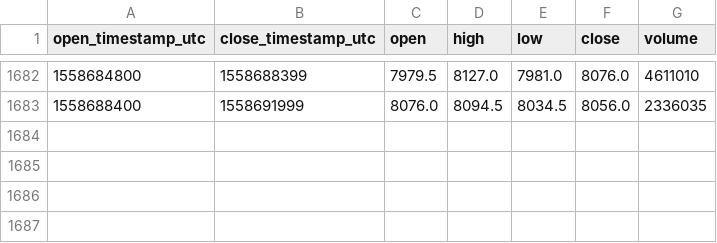
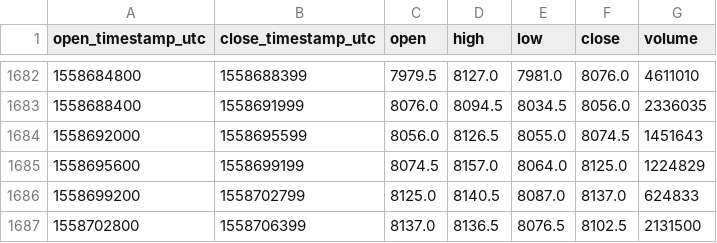
Before and after one commit to cryptobigbro/bitmex-XBTU19, a CSV file: bitmex-XBTU19-1h.csv, drawn as a sheet; only a part is shown, gaps mark what is left out.

Commit message:
Update OHLCV data.

```diff
--- a/bitmex-XBTU19-1h.csv
+++ b/bitmex-XBTU19-1h.csv
@@ -1683 +1683,5 @@ open_timestamp_utc,close_timestamp_utc,open,high,low,close,volume
 1558688400,1558691999,8076.0,8094.5,8034.5,8056.0,2336035
+1558692000,1558695599,8056.0,8126.5,8055.0,8074.5,1451643
+1558695600,1558699199,8074.5,8157.0,8064.0,8125.0,1224829
+1558699200,1558702799,8125.0,8140.5,8087.0,8137.0,624833
+1558702800,1558706399,8137.0,8136.5,8076.5,8102.5,2131500
```
